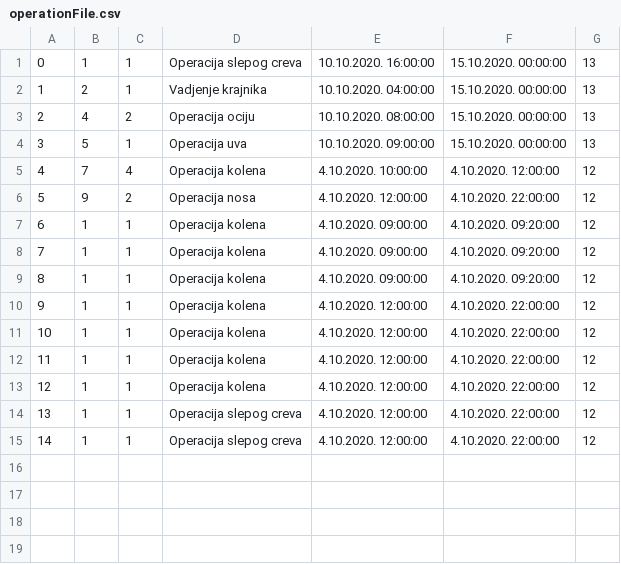
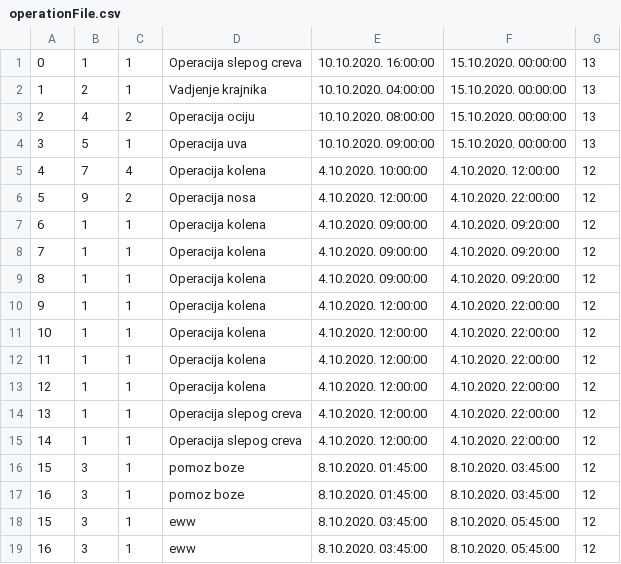
Before and after one commit to ilijabrdar/hospital_system, a CSV file: code/Resources/Data/operationFile.csv, drawn as a sheet.

```diff
--- a/code/Resources/Data/operationFile.csv
+++ b/code/Resources/Data/operationFile.csv
@@ -15 +15,5 @@
 14,1,1,Operacija slepog creva,4.10.2020. 12:00:00,4.10.2020. 22:00:00,12
+15,3,1,pomoz boze,8.10.2020. 01:45:00,8.10.2020. 03:45:00,12
+16,3,1,pomoz boze,8.10.2020. 01:45:00,8.10.2020. 03:45:00,12
+15,3,1,eww,8.10.2020. 03:45:00,8.10.2020. 05:45:00,12
+16,3,1,eww,8.10.2020. 03:45:00,8.10.2020. 05:45:00,12
```
Also changed, not shown: code/Resources/Data/businessdays.csv, code/Resources/Data/patientFile.csv, 17 other files.
